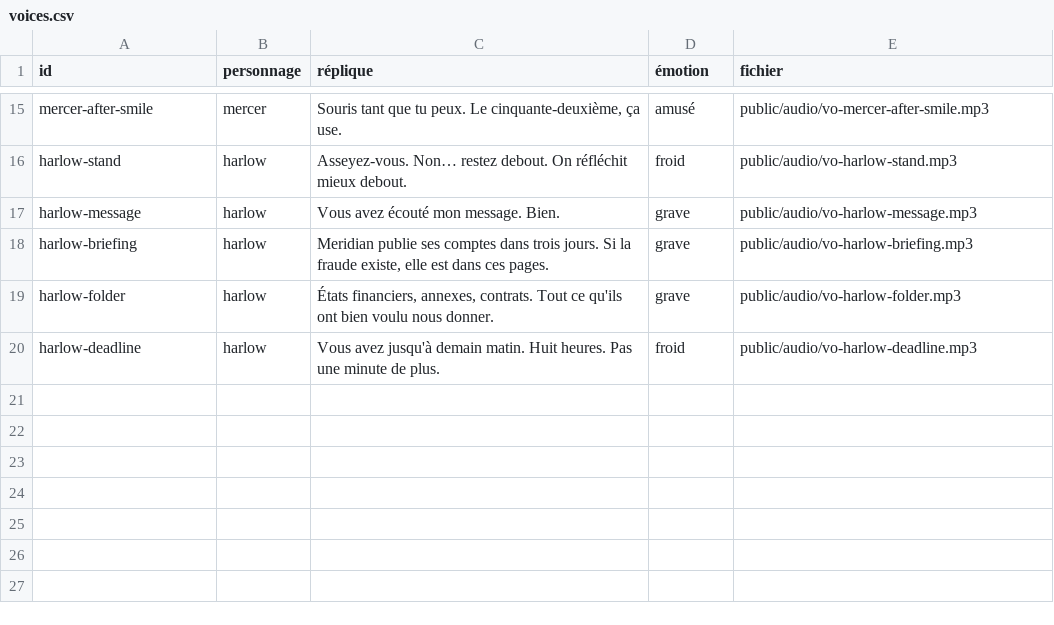
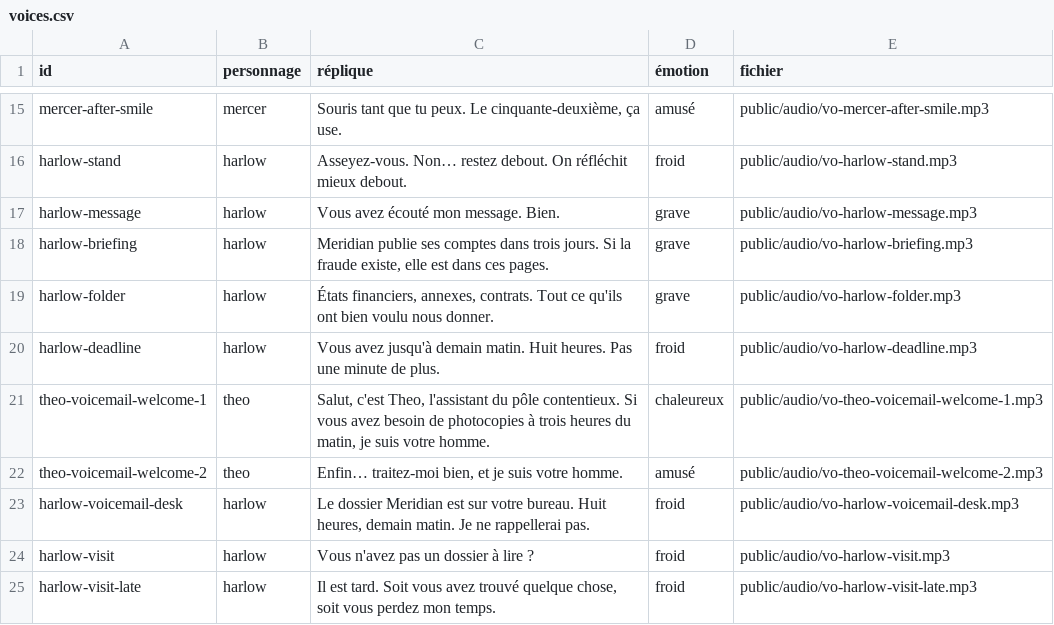
Before and after one commit to vatmart3/teste-site-web-, a CSV file: content/voices.csv, drawn as a sheet; only a part is shown, gaps mark what is left out.

```diff
--- a/content/voices.csv
+++ b/content/voices.csv
@@ -20 +20,6 @@ harlow-folder,harlow,"États financiers, annexes, contrats. Tout ce qu'ils ont b
 harlow-deadline,harlow,"Vous avez jusqu'à demain matin. Huit heures. Pas une minute de plus.",froid,public/audio/vo-harlow-deadline.mp3
+theo-voicemail-welcome-1,theo,"Salut, c'est Theo, l'assistant du pôle contentieux. Si vous avez besoin de photocopies à trois heures du matin, je suis votre homme.",chaleureux,public/audio/vo-theo-voicemail-welcome-1.mp3
+theo-voicemail-welcome-2,theo,"Enfin… traitez-moi bien, et je suis votre homme.",amusé,public/audio/vo-theo-voicemail-welcome-2.mp3
+harlow-voicemail-desk,harlow,"Le dossier Meridian est sur votre bureau. Huit heures, demain matin. Je ne rappellerai pas.",froid,public/audio/vo-harlow-voicemail-desk.mp3
+harlow-visit,harlow,"Vous n'avez pas un dossier à lire ?",froid,public/audio/vo-harlow-visit.mp3
+harlow-visit-late,harlow,"Il est tard. Soit vous avez trouvé quelque chose, soit vous perdez mon temps.",froid,public/audio/vo-harlow-visit-late.mp3
```
Also changed, not shown: 56 other files.
